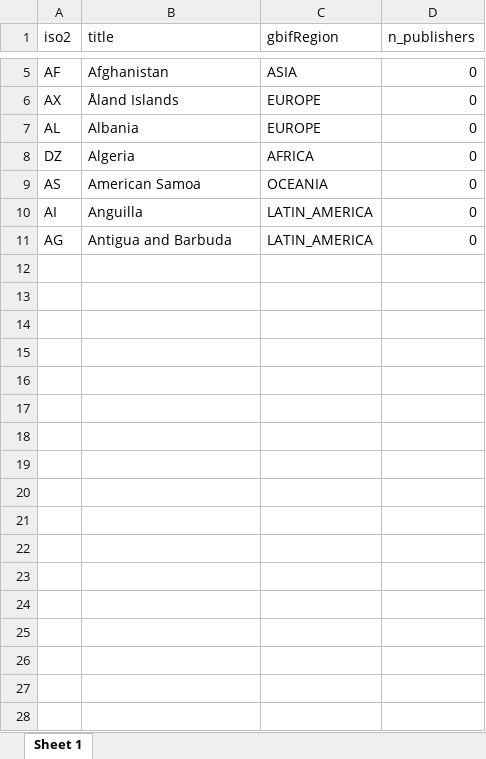
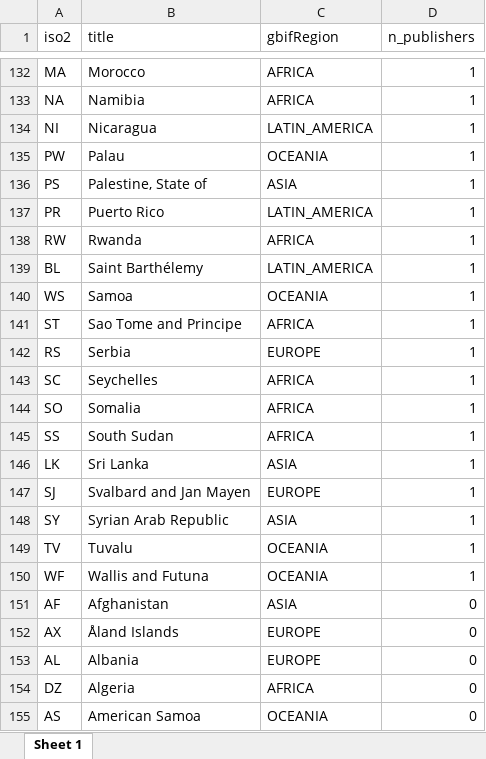
Before and after one commit to jhnwllr/gbif-publishers-by-country, an Excel workbook: exports/gbif-publishers-by-country.xlsx, sheet Sheet 1, drawn as a sheet; only a part is shown, gaps mark what is left out; the shorter side is filled out with more unchanged rows; values as stored, in another font and other column widths than the file's, no borders; the diff covers the shown part only; the diff names each change by its address in the sheet, - before the commit and + after, or states it on an @@ line.

```diff
--- a/exports/gbif-publishers-by-country.xlsx (sheet Sheet 1)
+++ b/exports/gbif-publishers-by-country.xlsx (sheet Sheet 1)
+row 132: MA | Morocco | AFRICA | 1
+row 133: NA | Namibia | AFRICA | 1
+row 134: NI | Nicaragua | LATIN_AMERICA | 1
+row 135: PW | Palau | OCEANIA | 1
+row 136: PS | Palestine, State of | ASIA | 1
+row 137: PR | Puerto Rico | LATIN_AMERICA | 1
+row 138: RW | Rwanda | AFRICA | 1
+row 139: BL | Saint Barthélemy | LATIN_AMERICA | 1
+row 140: WS | Samoa | OCEANIA | 1
+row 141: ST | Sao Tome and Principe | AFRICA | 1
+row 142: RS | Serbia | EUROPE | 1
+row 143: SC | Seychelles | AFRICA | 1
+row 144: SO | Somalia | AFRICA | 1
+row 145: SS | South Sudan | AFRICA | 1
+row 146: LK | Sri Lanka | ASIA | 1
+row 147: SJ | Svalbard and Jan Mayen | EUROPE | 1
+row 148: SY | Syrian Arab Republic | ASIA | 1
+row 149: TV | Tuvalu | OCEANIA | 1
+row 150: WF | Wallis and Futuna | OCEANIA | 1
```
Also changed, not shown: 220 added rows elsewhere in this sheet, 3 other files.
